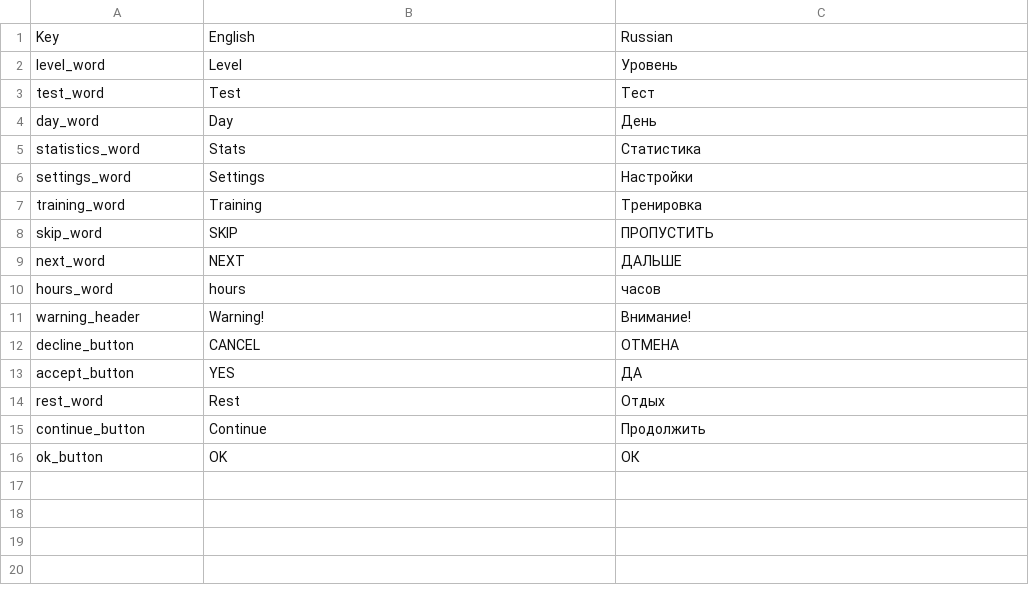
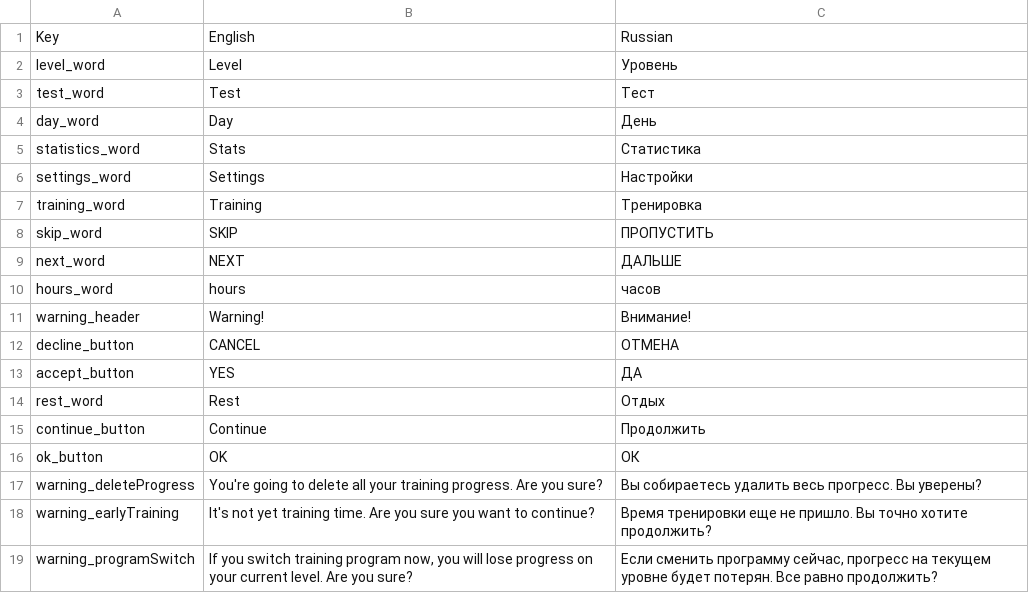
Before and after one commit to GoldenDEagle/Pushapp, a CSV file: Assets/Resources/Localization/Base.csv, drawn as a sheet; the diff names each change by its address in the sheet, - before the commit and + after, or states it on an @@ line.

Commit message:
Program switch warning

```diff
--- a/Assets/Resources/Localization/Base.csv
+++ b/Assets/Resources/Localization/Base.csv
+row 17: warning_deleteProgress | You're going to delete all your training progress. Are you sure? | Вы собираетесь удалить весь прогресс. Вы уверены?
+row 18: warning_earlyTraining | It's not yet training time. Are you sure you want to continue? | Время тренировки еще не пришло. Вы точно хотите продолжить?
+row 19: warning_programSwitch | If you switch training program now, you will lose progress on your current level. Are you sure? | Если сменить программу сейчас, прогресс на текущем уровне будет потерян. Все равно продолжить?
```
Also changed, not shown: 4 other files.
